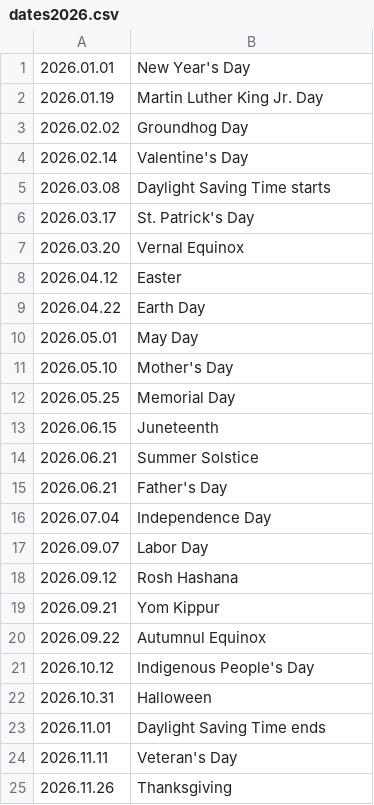
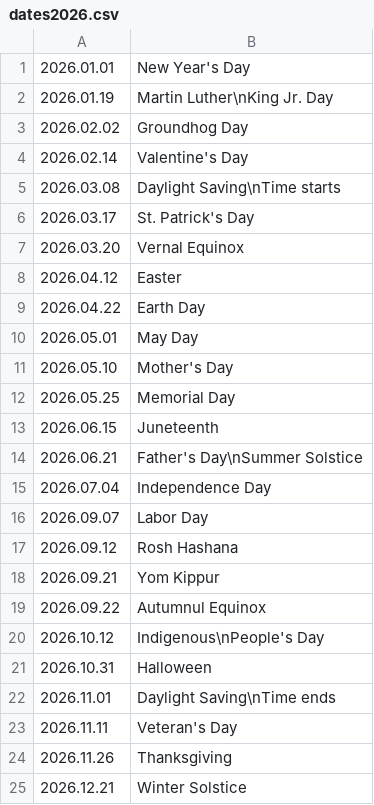
Before and after one commit to scgrn/CalendarGenerator, a CSV file: dates2026.csv, drawn as a sheet; only a part is shown; the shorter side is filled out with more unchanged rows.

```diff
--- a/dates2026.csv
+++ b/dates2026.csv
@@ -1,6 +1,6 @@
 "2026.01.01", "New Year's Day",
-"2026.01.19", "Martin Luther King Jr. Day",
+"2026.01.19", "Martin Luther\nKing Jr. Day",
 "2026.02.02", "Groundhog Day",
 "2026.02.14", "Valentine's Day",
-"2026.03.08", "Daylight Saving Time starts",
+"2026.03.08", "Daylight Saving\nTime starts",
 "2026.03.17", "St. Patrick's Day",
@@ -13,4 +13,3 @@
 "2026.06.15", "Juneteenth",
-"2026.06.21", "Summer Solstice",
-"2026.06.21", "Father's Day",
+"2026.06.21", "Father's Day\nSummer Solstice",
 "2026.07.04", "Independence Day",
@@ -20,5 +19,5 @@
 "2026.09.22", "Autumnul Equinox",
-"2026.10.12", "Indigenous People's Day",
+"2026.10.12", "Indigenous\nPeople's Day",
 "2026.10.31", "Halloween",
-"2026.11.01", "Daylight Saving Time ends",
+"2026.11.01", "Daylight Saving\nTime ends",
 "2026.11.11", "Veteran's Day",
```
Also changed, not shown: 1 other file.
